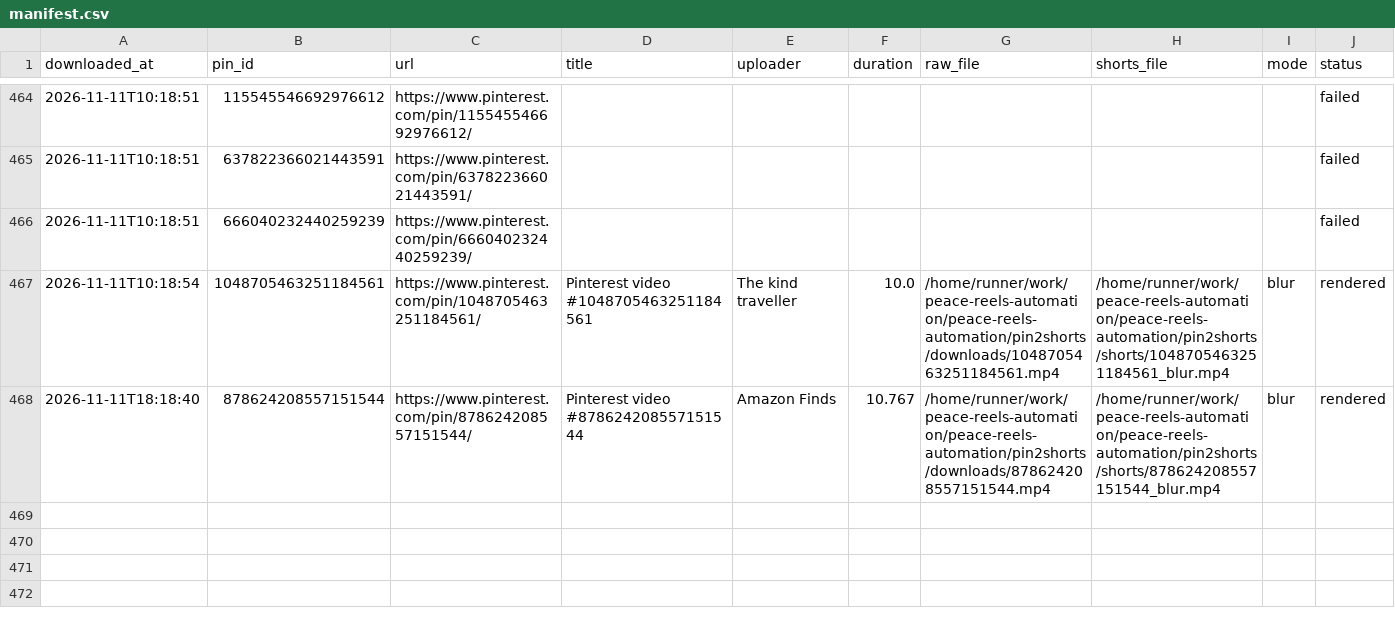
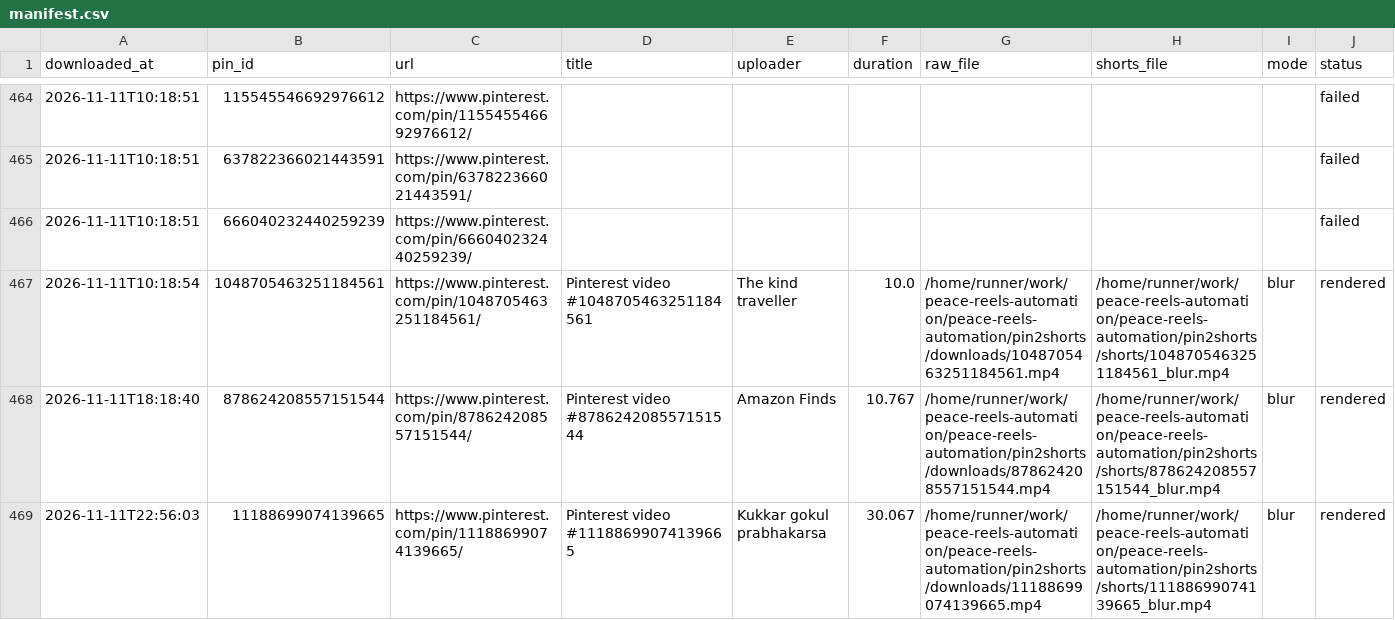
Before and after one commit to chetanJSPro/peace-reels-automation, a CSV file: pin2shorts/manifest.csv, drawn as a sheet; only a part is shown, gaps mark what is left out; rows hold the shown columns only; the diff names each change by its address in the sheet, - before the commit and + after, or states it on an @@ line.

```diff
--- a/pin2shorts/manifest.csv
+++ b/pin2shorts/manifest.csv
+row 469: 2026-11-11T22:56:03 | 11188699074139665 | https://www.pinterest.com/pin/11188699074139665/ | Pinterest video #11188699074139665 | Kukkar gokul prabhakarsa | 30.067 | /home/runner/work/peace-reels-automation/peace-reels-automation/pin2shorts/downloads/11188699074139665.mp4 | /home/runner/work/peace-reels-automation/peace-reels-automation/pin2shorts/shorts/11188699074139665_blur.mp4 | blur | rendered
```
Also changed, not shown: pin2shorts/uploads.csv, 2 other files.
